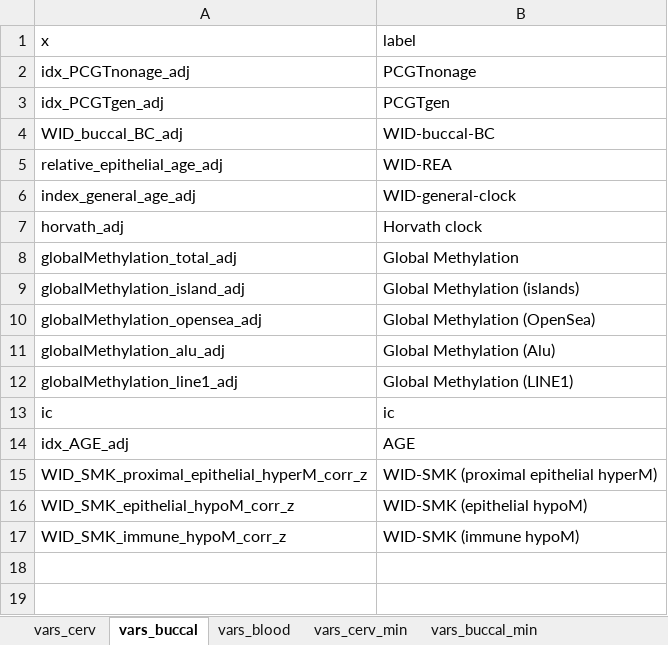
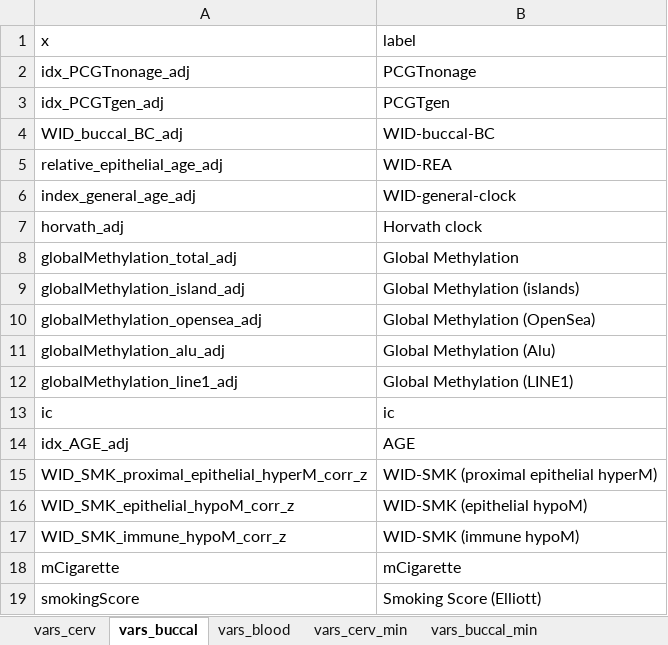
Before and after one commit to chiaraherzog/MultiOmics_SmokingCessation, an Excel workbook: src/indices.xlsx, sheet vars_buccal, drawn as a sheet; values as stored, in another font and other column widths than the file's, no borders; the diff names each change by its address in the sheet, - before the commit and + after, or states it on an @@ line.

```diff
--- a/src/indices.xlsx (sheet vars_buccal)
+++ b/src/indices.xlsx (sheet vars_buccal)
+row 18: mCigarette | mCigarette
+row 19: smokingScore | Smoking Score (Elliott)
```
Also changed, not shown: sheet vars_blood, sheet vars_cerv, 38 other files.
